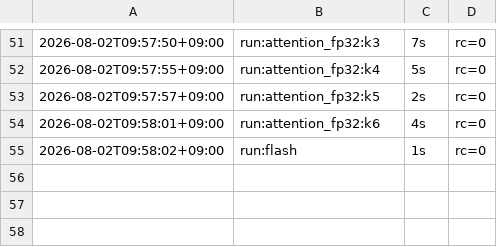
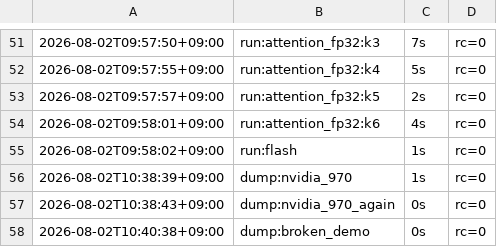
Before and after one commit to blueriver1972/kernel-bridge, a TSV file: logs/auto-time.tsv, drawn as a sheet; only a part is shown, gaps mark what is left out; the diff names each change by its address in the sheet, - before the commit and + after, or states it on an @@ line.

Commit message:
데모 장치 1·2 구현 및 실측 검증 + 공개 README
report/demo-plan.md 의 '차이 이미지가 새까맣다'를 실제로 만들었다.

- 00-src/flash_attention_dump.cu : 출력 행렬을 raw float32 로 덤프.
  하네스(flash_attention_test.cu)와 일부러 분리했다 — 하네스를 건드리면
  hipify 재실행이 필요해지고 hipify-out 의 git diff(=사람이 한 수정 지표)가
  오염된다. 커널만 공유하는 별도 실행파일로 뒀다.
- scripts/40_demo_images.py : 열지도 3장 생성. 표준 라이브러리만 쓴다
  (PNG 를 zlib 로 직접 씀). numpy/PIL 설치가 필요하면 클라우드에서 한 단계
  더 막히기 때문이다.
- scripts/41_dump_reference.sh : BREAK=1 로 커널에 진짜 버그를 주입해
  빌드한다(online softmax 재조정 제거). 원본은 건드리지 않고 사본에만 sed.

GTX 970 에서 양쪽 케이스 실측 검증:
  정상 (동일 GPU 2회)  최대 상대오차 0.000e+00  -> 차이 패널 완전한 검정
  버그 주입           최대 상대오차 2.116e-01  -> 차이 패널 새빨감

차이 패널의 색 기준은 허용오차다. 데이터 전체 범위로 정규화했더니
명백한 오류도 검정으로 보여 데모가 성립하지 않았다 — 실제로 한 번 실패하고
고친 것이다. 자기 범위 정규화는 반대로 오차가 0 이어도 화려한 그림이 나와
거짓말이 되므로 쓰지 않는다.

README 를 공개 저장소용으로 재작성: 측정된 결과와 데모 이미지를 앞에 두고,
자동 변환으로 도달할 수 없었던 3건을 근거와 함께 설명한다.

```diff
--- a/logs/auto-time.tsv
+++ b/logs/auto-time.tsv
+row 56: 2026-08-02T10:38:39+09:00 | dump:nvidia_970 | 1s | rc=0
+row 57: 2026-08-02T10:38:43+09:00 | dump:nvidia_970_again | 0s | rc=0
+row 58: 2026-08-02T10:40:38+09:00 | dump:broken_demo | 0s | rc=0
```
Also changed, not shown: 17 other files.
